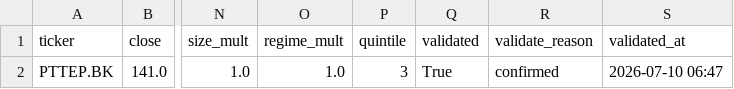
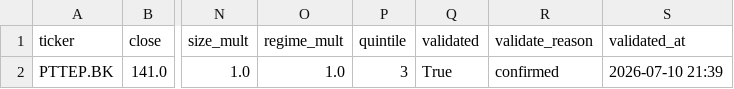
Before and after one commit to iamklang/set_trade_signal, a CSV file: dip_scan_2026-07-08_20260710_213938.csv (was dip_scan_2026-07-08_20260710_064706.csv), drawn as a sheet; only a part is shown, gaps mark what is left out; the diff names each change by its address in the sheet, - before the commit and + after, or states it on an @@ line.

```diff
--- a/dip_scan_2026-07-08_20260710_064706.csv
+++ b/dip_scan_2026-07-08_20260710_213938.csv
-S2 (validated_at): 2026-07-10 06:47
+S2 (validated_at): 2026-07-10 21:39
```
Also changed, not shown: 2 other files.
